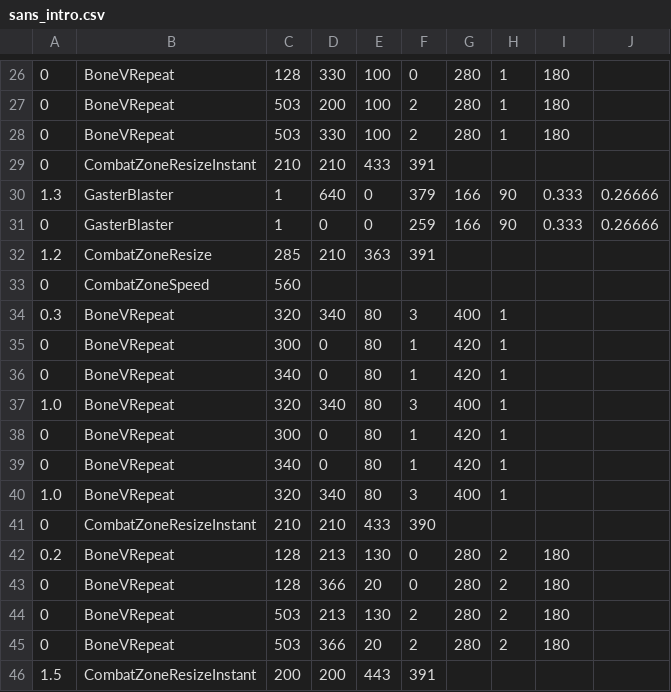
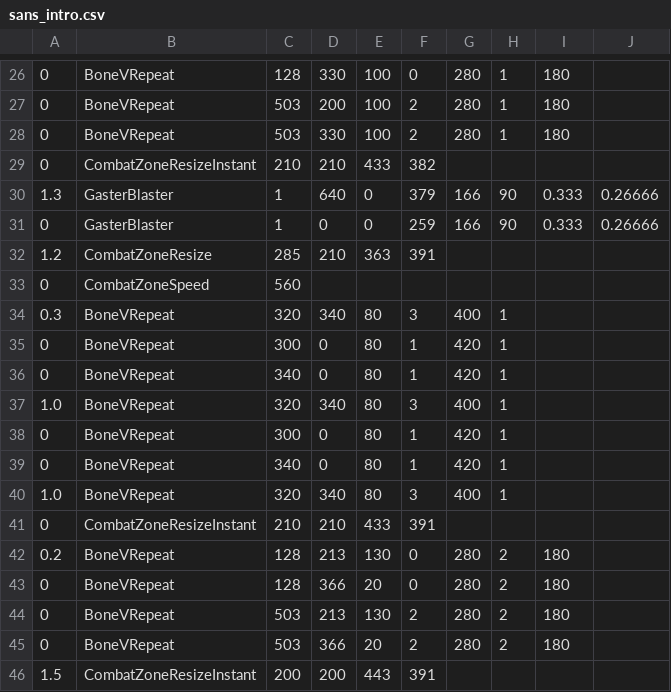
Before and after one commit to mario1D240/bad-time-simulator-remake-hd-sprite, a CSV file: sans_intro.csv, drawn as a sheet; only a part is shown, gaps mark what is left out.

Commit message:
Update sans_intro.csv

```diff
--- a/sans_intro.csv
+++ b/sans_intro.csv
@@ -28,3 +28,3 @@
 0,BoneVRepeat,503,330,100,2,280,1,180,,,
-0,CombatZoneResizeInstant,210,210,433,391,,,,
+0,CombatZoneResizeInstant,210,210,433,382,,,,
 1.3,GasterBlaster,1,640,0,379,166,90,0.333,0.26666
@@ -40,3 +40,3 @@
 1.0,BoneVRepeat,320,340,80,3,400,1,,,
-0,CombatZoneResizeInstant,210,210,433,390,,,,
+0,CombatZoneResizeInstant,210,210,433,391,,,,
 0.2,BoneVRepeat,128,213,130,0,280,2,180,,,
```
